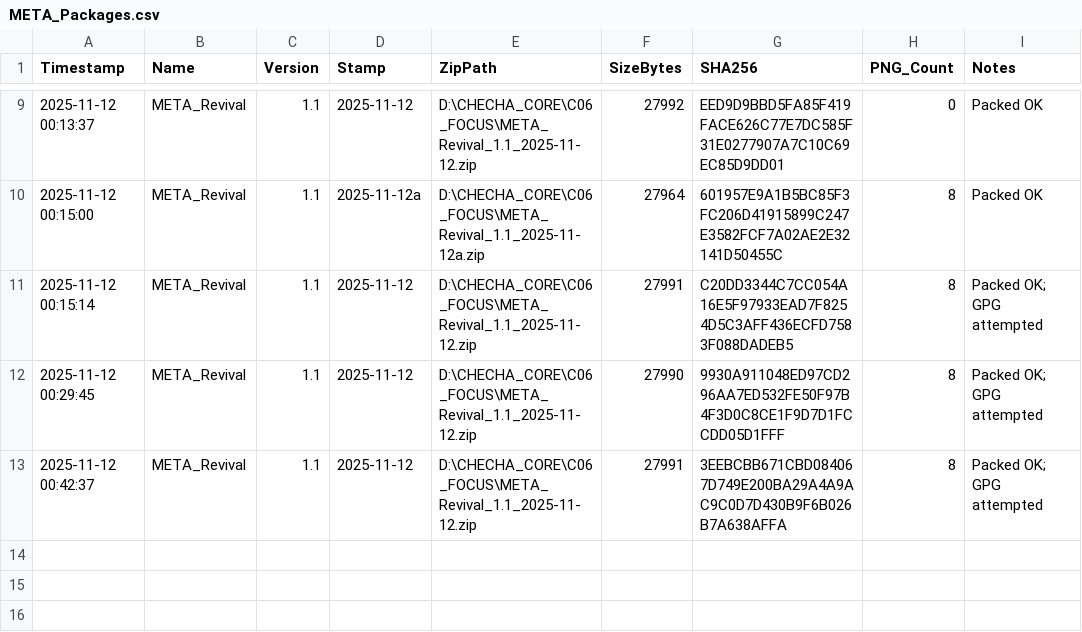
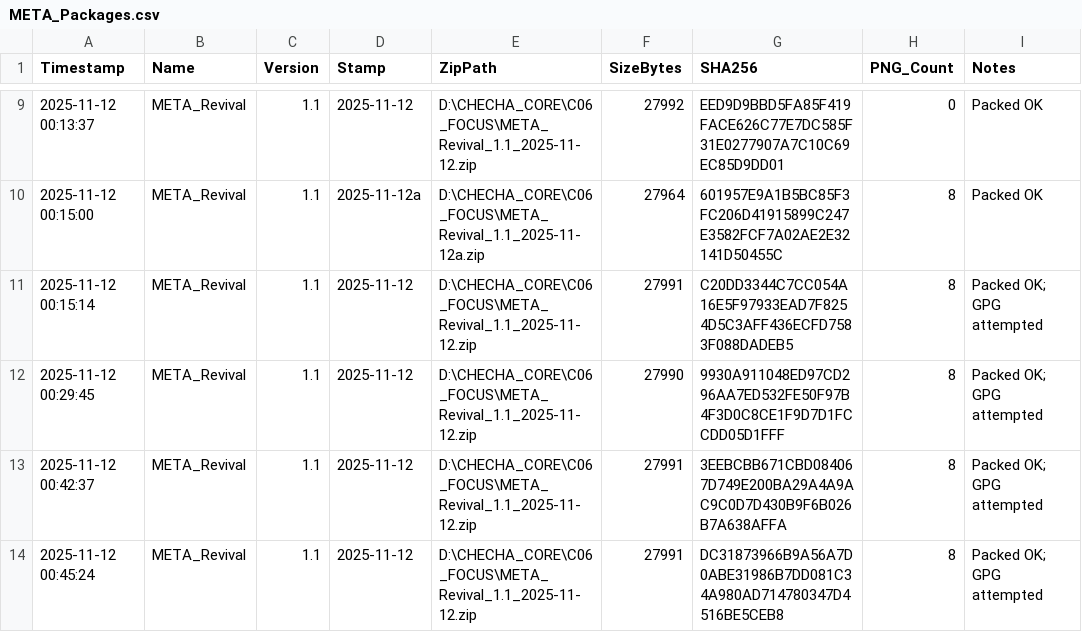
Before and after one commit to Checha-hub-DAO/dao-gogs-docs, a CSV file: C03_LOG/reports/META/META_Packages.csv, drawn as a sheet; only a part is shown, gaps mark what is left out.

Commit message:
META-Revival release 2025-11-12_00-45 | sha=DC31873966B9A56A7D0ABE31986B7DD081C34A980AD714780347D4516BE5CEB8

```diff
--- a/C03_LOG/reports/META/META_Packages.csv
+++ b/C03_LOG/reports/META/META_Packages.csv
@@ -13 +13,2 @@ Timestamp,Name,Version,Stamp,ZipPath,SizeBytes,SHA256,PNG_Count,Notes
 "2025-11-12 00:42:37","META_Revival","1.1","2025-11-12","D:\CHECHA_CORE\C06_FOCUS\META_Revival_1.1_2025-11-12.zip",27991,"3EEBCBB671CBD084067D749E200BA29A4A9AC9C0D7D430B9F6B026B7A638AFFA",8,"Packed OK; GPG attempted"
+"2025-11-12 00:45:24","META_Revival","1.1","2025-11-12","D:\CHECHA_CORE\C06_FOCUS\META_Revival_1.1_2025-11-12.zip",27991,"DC31873966B9A56A7D0ABE31986B7DD081C34A980AD714780347D4516BE5CEB8",8,"Packed OK; GPG attempted"
```
Also changed, not shown: C03_LOG/reports/META/META_ReleaseRuns.csv, 4 other files.
